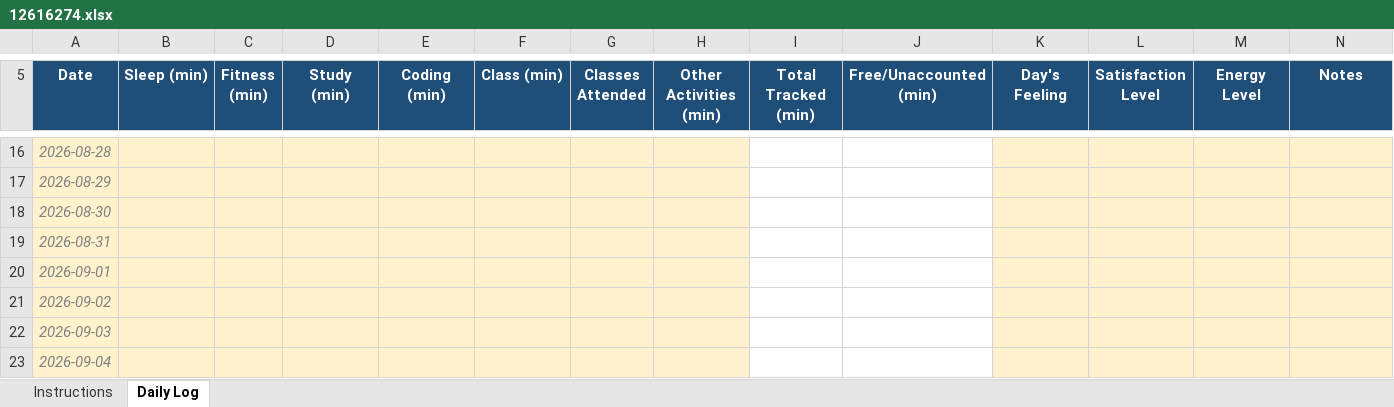
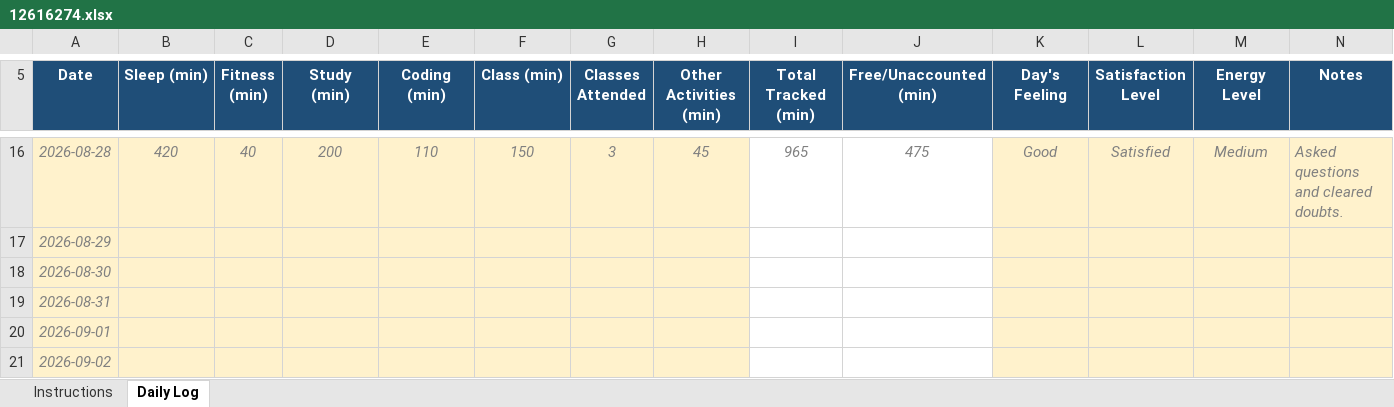
Before and after one commit to sandeepskr9525/CAP776, an Excel workbook: 12616274.xlsx, sheet Daily Log, drawn as a sheet; only a part is shown, gaps mark what is left out; the shorter side is filled out with more unchanged rows; values as stored, in another font and other column widths than the file's, no borders; conditional formats not drawn; the diff covers the shown part only; the diff names each change by its address in the sheet, - before the commit and + after, or states it on an @@ line.

```diff
--- a/12616274.xlsx (sheet Daily Log)
+++ b/12616274.xlsx (sheet Daily Log)
-B16 (Sleep (min)): (empty)
+B16 (Sleep (min)): 420
-C16 (Fitness (min)): (empty)
+C16 (Fitness (min)): 40
-D16 (Study (min)): (empty)
+D16 (Study (min)): 200
-E16 (Coding (min)): (empty)
+E16 (Coding (min)): 110
-F16 (Class (min)): (empty)
+F16 (Class (min)): 150
-G16 (Classes Attended): (empty)
+G16 (Classes Attended): 3
-H16 (Other Activities (min)): (empty)
+H16 (Other Activities (min)): 45
-I16 (Total Tracked (min)): (empty)
+I16 (Total Tracked (min)): 965
-J16 (Free/Unaccounted (min)): (empty)
+J16 (Free/Unaccounted (min)): 475
-K16 (Day's Feeling): (empty)
+K16 (Day's Feeling): Good
-L16 (Satisfaction Level): (empty)
+L16 (Satisfaction Level): Satisfied
-M16 (Energy Level): (empty)
+M16 (Energy Level): Medium
-N16 (Notes): (empty)
+N16 (Notes): Asked questions and cleared doubts.
```
Also changed, not shown: 31 edited cells elsewhere in this sheet, 1 other file.
